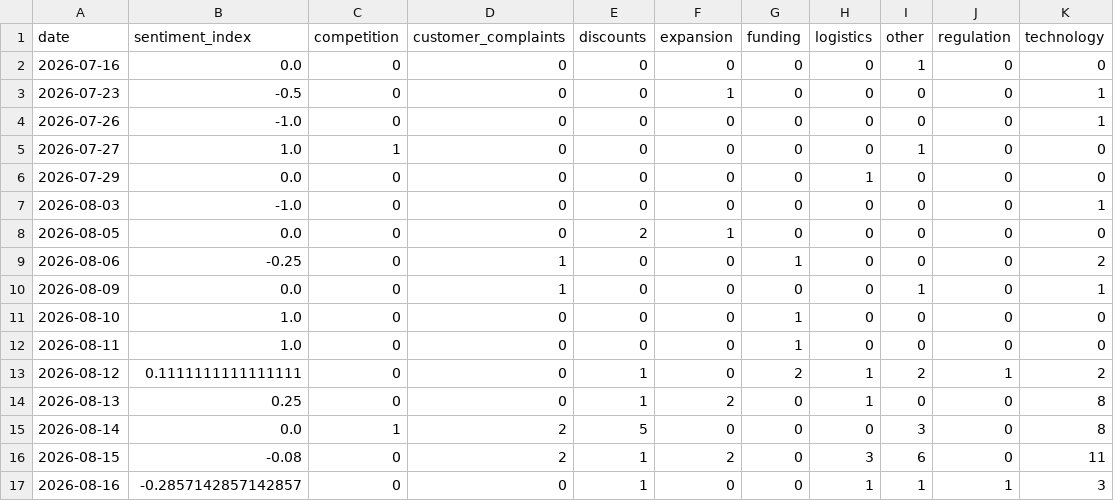
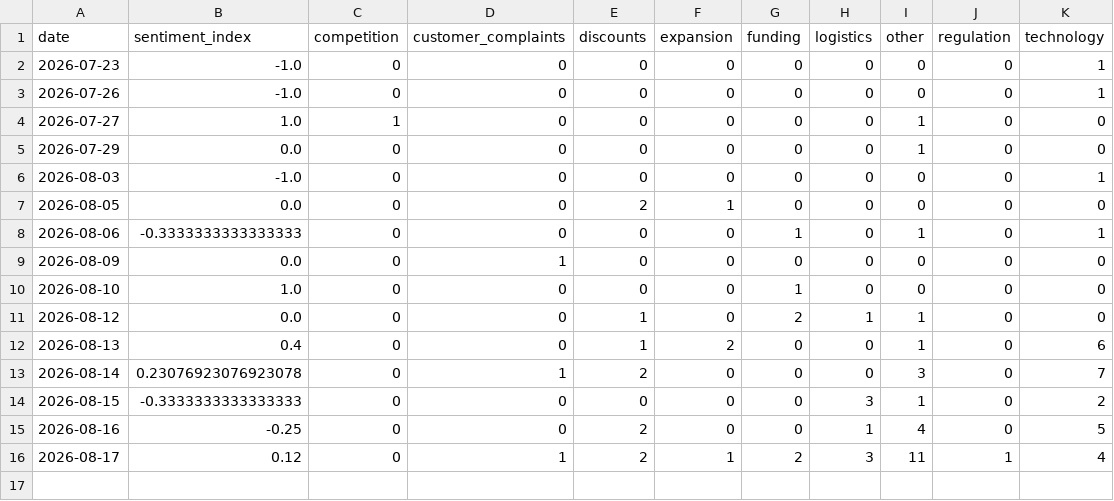
Before and after one commit to akanksha726/Infosys-Springboard, a CSV file: data/processed/daily_market_metrics.csv, drawn as a sheet.

```diff
--- a/data/processed/daily_market_metrics.csv
+++ b/data/processed/daily_market_metrics.csv
@@ -1,17 +1,16 @@
 date,sentiment_index,competition,customer_complaints,discounts,expansion,funding,logistics,other,regulation,technology
-2026-07-16,0.0,0,0,0,0,0,0,1,0,0
-2026-07-23,-0.5,0,0,0,1,0,0,0,0,1
+2026-07-23,-1.0,0,0,0,0,0,0,0,0,1
 2026-07-26,-1.0,0,0,0,0,0,0,0,0,1
 2026-07-27,1.0,1,0,0,0,0,0,1,0,0
-2026-07-29,0.0,0,0,0,0,0,1,0,0,0
+2026-07-29,0.0,0,0,0,0,0,0,1,0,0
 2026-08-03,-1.0,0,0,0,0,0,0,0,0,1
 2026-08-05,0.0,0,0,2,1,0,0,0,0,0
-2026-08-06,-0.25,0,1,0,0,1,0,0,0,2
-2026-08-09,0.0,0,1,0,0,0,0,1,0,1
+2026-08-06,-0.3333333333333333,0,0,0,0,1,0,1,0,1
+2026-08-09,0.0,0,1,0,0,0,0,0,0,0
 2026-08-10,1.0,0,0,0,0,1,0,0,0,0
-2026-08-11,1.0,0,0,0,0,1,0,0,0,0
-2026-08-12,0.1111111111111111,0,0,1,0,2,1,2,1,2
-2026-08-13,0.25,0,0,1,2,0,1,0,0,8
-2026-08-14,0.0,1,2,5,0,0,0,3,0,8
-2026-08-15,-0.08,0,2,1,2,0,3,6,0,11
-2026-08-16,-0.2857142857142857,0,0,1,0,0,1,1,1,3
+2026-08-12,0.0,0,0,1,0,2,1,1,0,0
+2026-08-13,0.4,0,0,1,2,0,0,1,0,6
+2026-08-14,0.23076923076923078,0,1,2,0,0,0,3,0,7
+2026-08-15,-0.3333333333333333,0,0,0,0,0,3,1,0,2
+2026-08-16,-0.25,0,0,2,0,0,1,4,0,5
+2026-08-17,0.12,0,1,2,1,2,3,11,1,4
```
Also changed, not shown: data/processed/brand_daily_metrics.csv, data/processed/market_forecast_history.csv, 1 other file.
